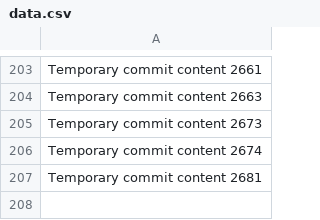
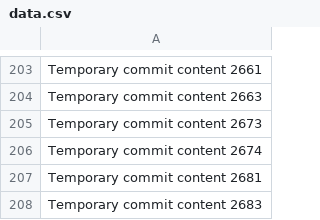
Before and after one commit to andreolf/upgraded-dollop, a CSV file: data.csv, drawn as a sheet; only a part is shown, gaps mark what is left out; the diff names each change by its address in the sheet, - before the commit and + after, or states it on an @@ line.

```diff
--- a/data.csv
+++ b/data.csv
+row 208: Temporary commit content 2683
```
